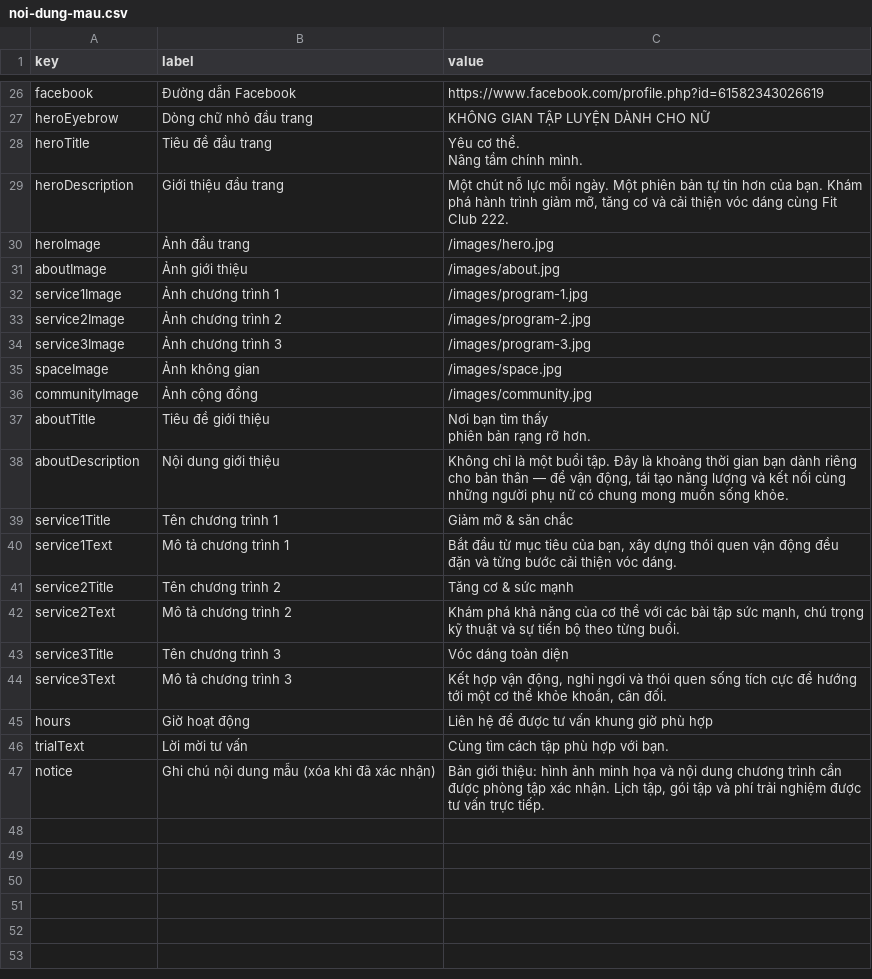
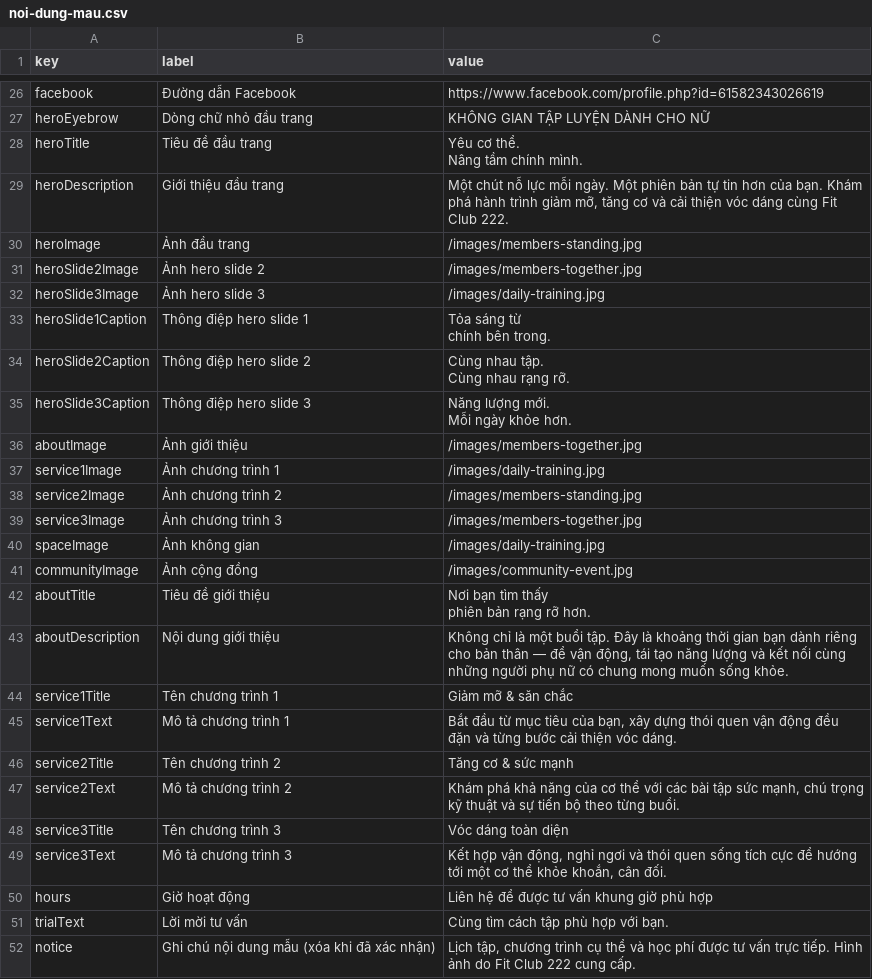
Before and after one commit to lnguyen2k10/landing-page-GYM, a CSV file: google-sheets/noi-dung-mau.csv, drawn as a sheet; only a part is shown, gaps mark what is left out; the diff covers the shown part only.

Commit message:
Soften palette, enlarge text, use supplied photos and add three hero slides

```diff
--- a/google-sheets/noi-dung-mau.csv
+++ b/google-sheets/noi-dung-mau.csv
@@ -30,9 +30,17 @@ Nâng tầm chính mình."
 "heroDescription","Giới thiệu đầu trang","Một chút nỗ lực mỗi ngày. Một phiên bản tự tin hơn của bạn. Khám phá hành trình giảm mỡ, tăng cơ và cải thiện vóc dáng cùng Fit Club 222."
-"heroImage","Ảnh đầu trang","/images/hero.jpg"
-"aboutImage","Ảnh giới thiệu","/images/about.jpg"
-"service1Image","Ảnh chương trình 1","/images/program-1.jpg"
-"service2Image","Ảnh chương trình 2","/images/program-2.jpg"
-"service3Image","Ảnh chương trình 3","/images/program-3.jpg"
-"spaceImage","Ảnh không gian","/images/space.jpg"
-"communityImage","Ảnh cộng đồng","/images/community.jpg"
+"heroImage","Ảnh đầu trang","/images/members-standing.jpg"
+"heroSlide2Image","Ảnh hero slide 2","/images/members-together.jpg"
+"heroSlide3Image","Ảnh hero slide 3","/images/daily-training.jpg"
+"heroSlide1Caption","Thông điệp hero slide 1","Tỏa sáng từ
+chính bên trong."
+"heroSlide2Caption","Thông điệp hero slide 2","Cùng nhau tập.
+Cùng nhau rạng rỡ."
+"heroSlide3Caption","Thông điệp hero slide 3","Năng lượng mới.
+Mỗi ngày khỏe hơn."
+"aboutImage","Ảnh giới thiệu","/images/members-together.jpg"
+"service1Image","Ảnh chương trình 1","/images/daily-training.jpg"
+"service2Image","Ảnh chương trình 2","/images/members-standing.jpg"
+"service3Image","Ảnh chương trình 3","/images/members-together.jpg"
+"spaceImage","Ảnh không gian","/images/daily-training.jpg"
+"communityImage","Ảnh cộng đồng","/images/community-event.jpg"
 "aboutTitle","Tiêu đề giới thiệu","Nơi bạn tìm thấy
@@ -48,2 +56,2 @@ phiên bản rạng rỡ hơn."
 "trialText","Lời mời tư vấn","Cùng tìm cách tập phù hợp với bạn."
-"notice","Ghi chú nội dung mẫu (xóa khi đã xác nhận)","Bản giới thiệu: hình ảnh minh họa và nội dung chương trình cần được phòng tập xác nhận. Lịch tập, gói tập và phí trải nghiệm được tư vấn trực tiếp."
+"notice","Ghi chú nội dung mẫu (xóa khi đã xác nhận)","Lịch tập, chương trình cụ thể và học phí được tư vấn trực tiếp. Hình ảnh do Fit Club 222 cung cấp."
```
Also changed, not shown: 17 edited cells elsewhere in this file, 23 other files.
